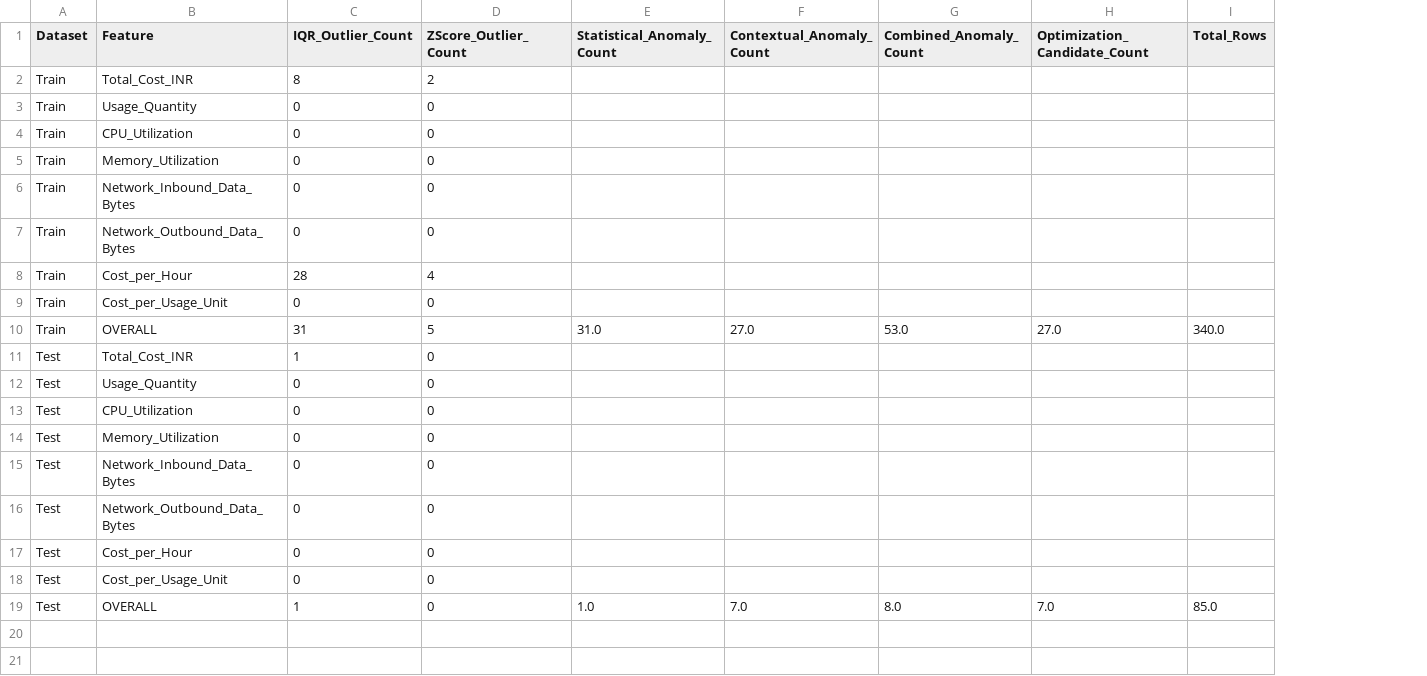
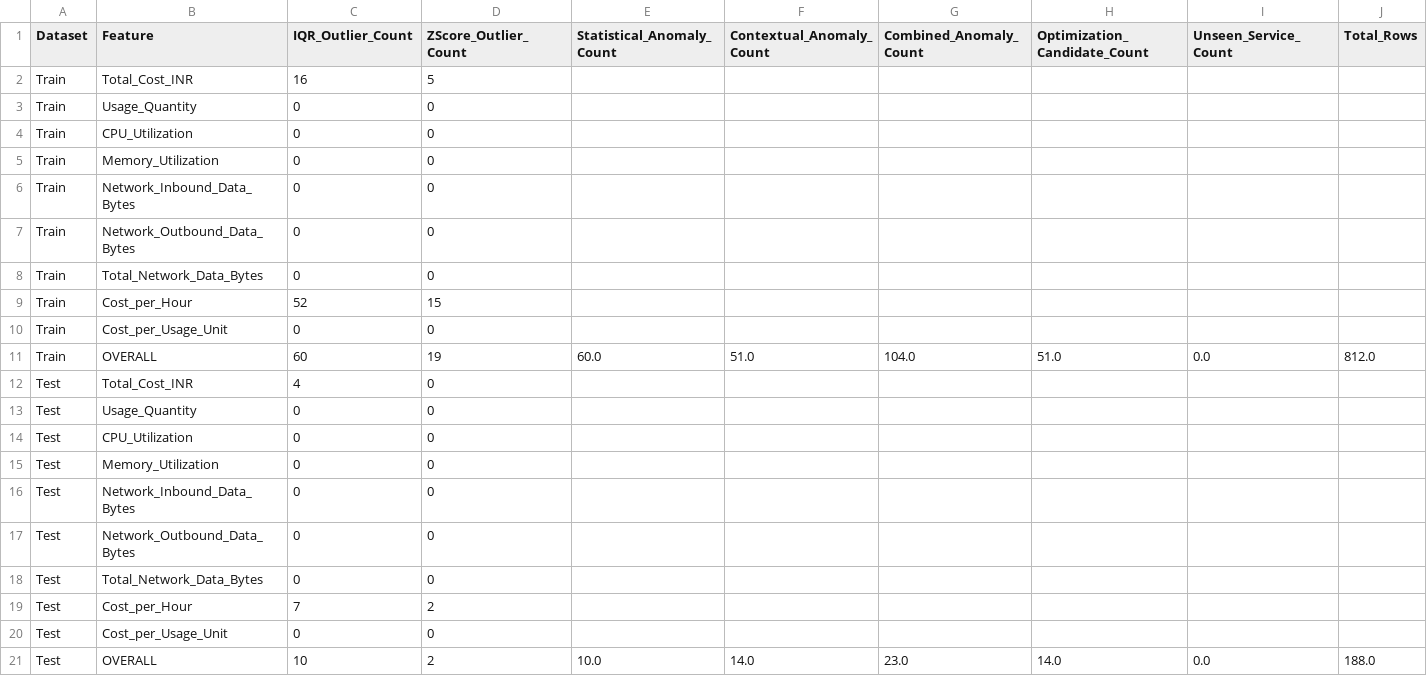
Before and after one commit to RashiSrivastava1806/Cost-Optimization-Engine-for-Cloud-Infrastructure-in-Fintech, a CSV file: data/anomaly_detection_summary.csv, drawn as a sheet; removed rows and columns are numbered as before the commit, all else as after; the diff names each change by its address in the sheet, - before the commit and + after, or states it on an @@ line.

Commit message:
Updated anomaly detection

```diff
--- a/data/anomaly_detection_summary.csv
+++ b/data/anomaly_detection_summary.csv
+column I (Unseen_Service_Count), empty
-C2 (IQR_Outlier_Count): 8
+C2 (IQR_Outlier_Count): 16
-D2 (ZScore_Outlier_Count): 2
+D2 (ZScore_Outlier_Count): 5
+row 8: Train | Total_Network_Data_Bytes | 0 | 0
-C9 (IQR_Outlier_Count): 28
+C9 (IQR_Outlier_Count): 52
-D9 (ZScore_Outlier_Count): 4
+D9 (ZScore_Outlier_Count): 15
-row 10: Train | OVERALL | 31 | 5 | 31.0 | 27.0 | 53.0 | 27.0 | 340.0
+row 11: Train | OVERALL | 60 | 19 | 60.0 | 51.0 | 104.0 | 51.0 | 0.0 | 812.0
-C12 (IQR_Outlier_Count): 1
+C12 (IQR_Outlier_Count): 4
-B18 (Feature): Cost_per_Hour
+B18 (Feature): Total_Network_Data_Bytes
+row 19: Test | Cost_per_Hour | 7 | 2
-row 19: Test | OVERALL | 1 | 0 | 1.0 | 7.0 | 8.0 | 7.0 | 85.0
+row 21: Test | OVERALL | 10 | 2 | 10.0 | 14.0 | 23.0 | 14.0 | 0.0 | 188.0
```
Also changed, not shown: 3 other files.
